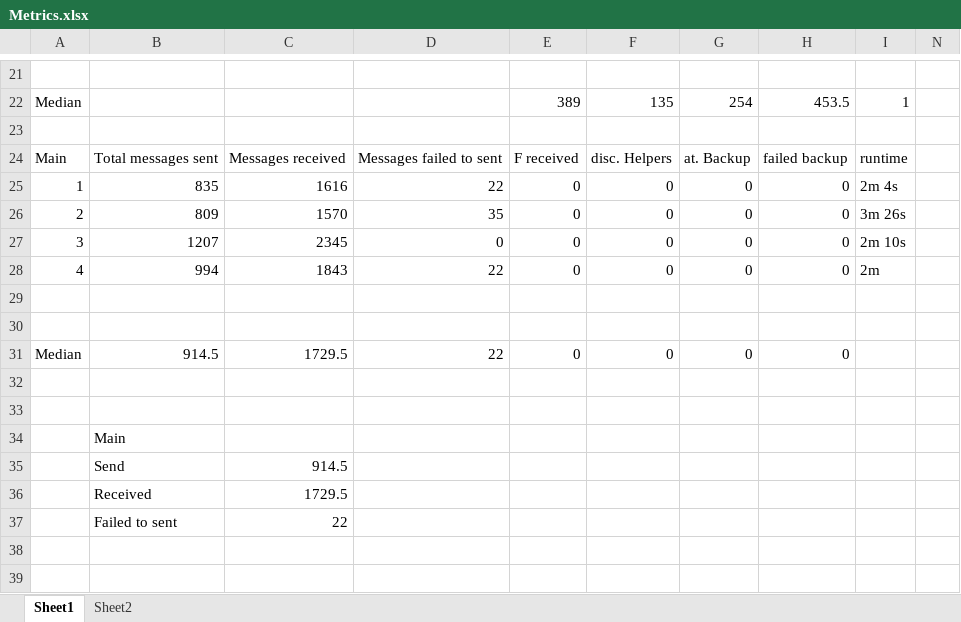
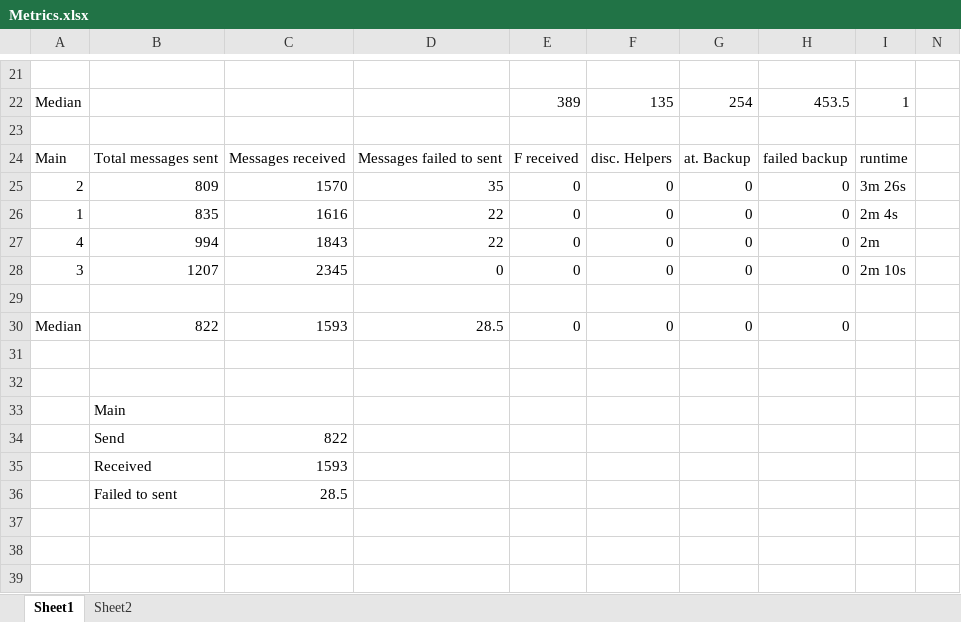
Before and after one commit to pbrand/-DCS-Dragon-Arena-System, an Excel workbook: report/Metrics.xlsx, sheet Sheet1, drawn as a sheet; only a part is shown, gaps mark what is left out; the shorter side is filled out with more unchanged rows; values as stored, in another font and other column widths than the file's, no borders; charts and pictures and table styles not drawn; removed rows and columns are numbered as before the commit, all else as after; the diff covers the shown part only; the diff names each change by its address in the sheet, - before the commit and + after, or states it on an @@ line.

```diff
--- a/report/Metrics.xlsx (sheet Sheet1)
+++ b/report/Metrics.xlsx (sheet Sheet1)
@@ row 26 moved to row 25: 2 @@
@@ row 28 moved to row 27: 4 @@
-row 30: (empty)
-B30: 914.5
+B30: 822
-C30: 1729.5
+C30: 1593
-D30: 22
+D30: 28.5
-C34: 914.5
+C34: 822
-C35: 1729.5
+C35: 1593
-C36: 22
+C36: 28.5
```
Also changed, not shown: 29 added rows elsewhere in this sheet, formulas that keep their value, hidden cells, charts or pictures, 2 other files.
